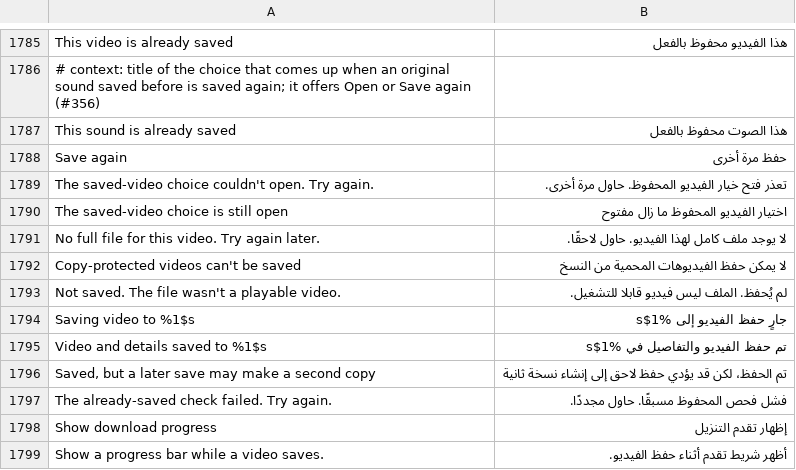
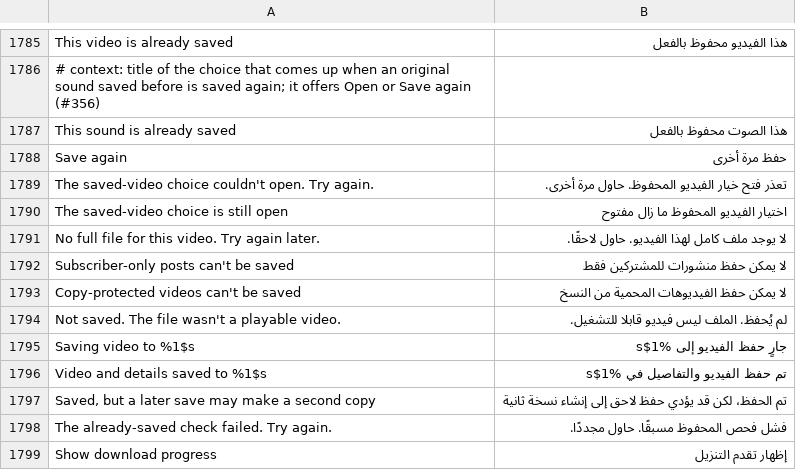
Before and after one commit to SysAdminDoc/HushFeed, a TSV file: extensions/tiktok/src/main/l10n/ar.tsv, drawn as a sheet; only a part is shown, gaps mark what is left out; the shorter side is filled out with more unchanged rows.

```diff
--- a/extensions/tiktok/src/main/l10n/ar.tsv
+++ b/extensions/tiktok/src/main/l10n/ar.tsv
@@ -1791,2 +1791,3 @@ The saved-video choice is still open	اختيار الفيديو المحفوظ
 No full file for this video. Try again later.	لا يوجد ملف كامل لهذا الفيديو. حاول لاحقًا.
+Subscriber-only posts can't be saved	لا يمكن حفظ منشورات للمشتركين فقط
 Copy-protected videos can't be saved	لا يمكن حفظ الفيديوهات المحمية من النسخ
```
Also changed, not shown: extensions/tiktok/src/main/l10n/az.tsv, extensions/tiktok/src/main/l10n/bg.tsv, 33 other files.
